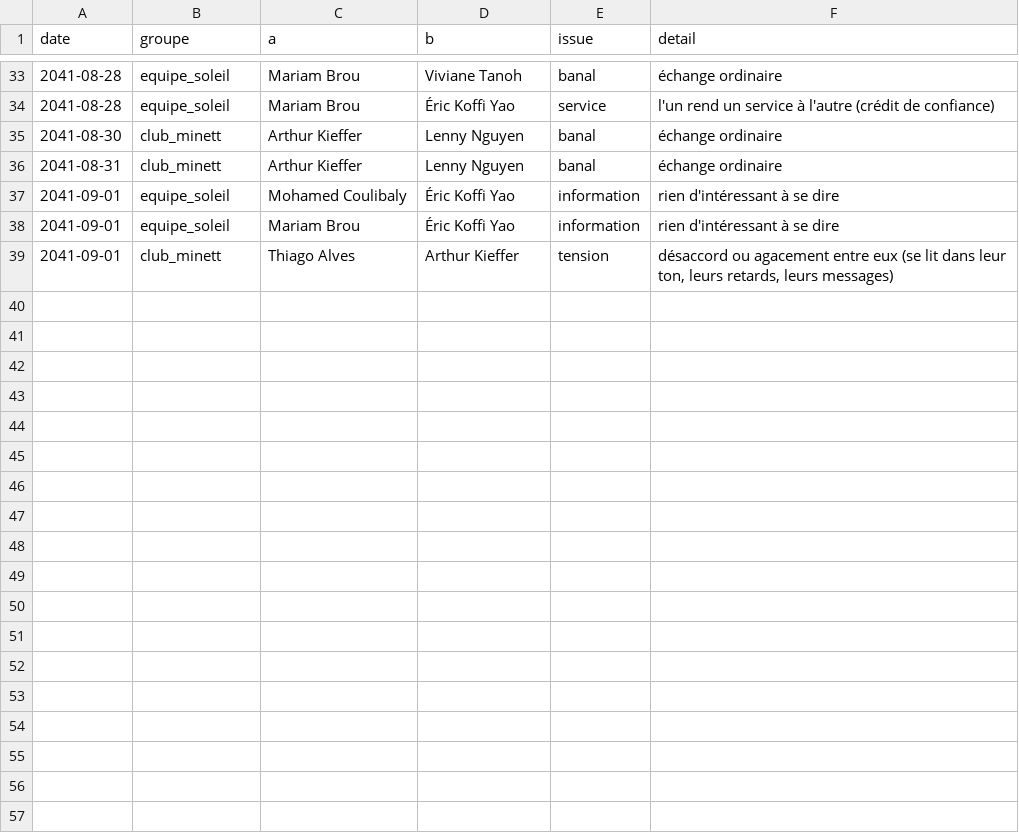
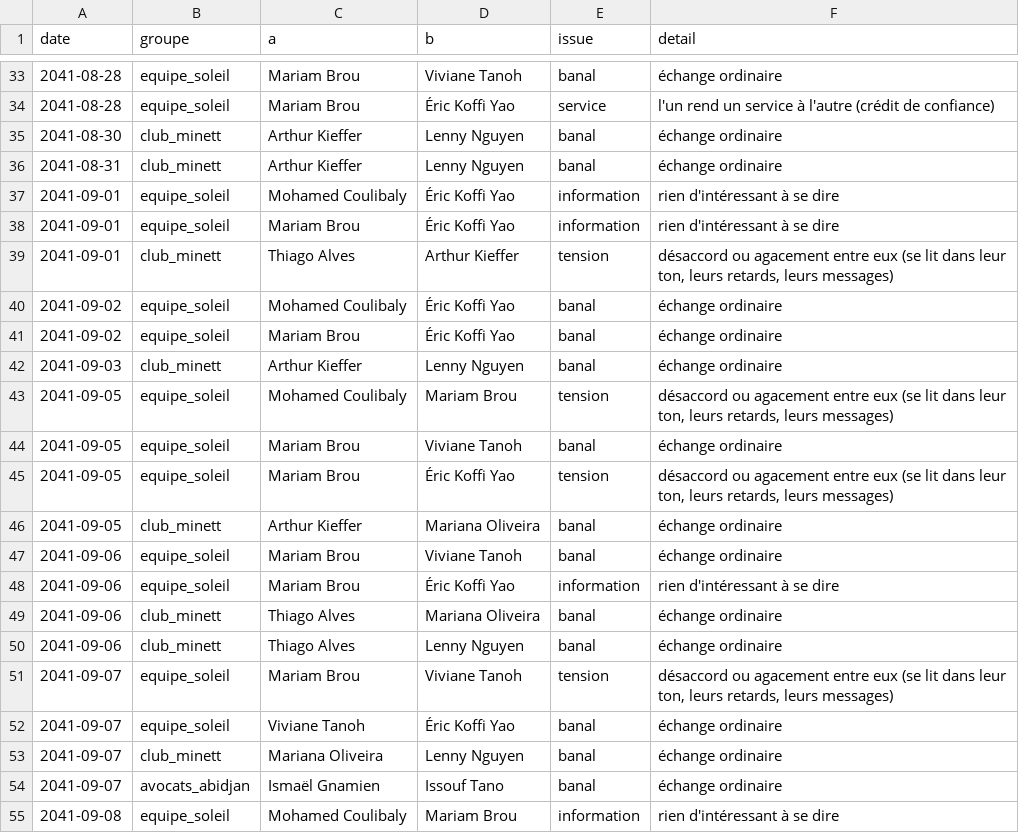
Before and after one commit to ossimiossimiwilliam10-cyber/simulation-william, a CSV file: etat/monde-social.csv, drawn as a sheet; only a part is shown, gaps mark what is left out; the diff names each change by its address in the sheet, - before the commit and + after, or states it on an @@ line.

Commit message:
tour n° 141 : dimanche 8 septembre 2041 09h00 (Semaine du 2 septembre en mode automatique ; séance du 8 : devis de Me Gnamien et devis informatique)

```diff
--- a/etat/monde-social.csv
+++ b/etat/monde-social.csv
+row 40: 2041-09-02 | equipe_soleil | Mohamed Coulibaly | Éric Koffi Yao | banal | échange ordinaire
+row 41: 2041-09-02 | equipe_soleil | Mariam Brou | Éric Koffi Yao | banal | échange ordinaire
+row 42: 2041-09-03 | club_minett | Arthur Kieffer | Lenny Nguyen | banal | échange ordinaire
+row 43: 2041-09-05 | equipe_soleil | Mohamed Coulibaly | Mariam Brou | tension | désaccord ou agacement entre eux (se lit dans leur ton, leurs retards, leurs messages)
+row 44: 2041-09-05 | equipe_soleil | Mariam Brou | Viviane Tanoh | banal | échange ordinaire
+row 45: 2041-09-05 | equipe_soleil | Mariam Brou | Éric Koffi Yao | tension | désaccord ou agacement entre eux (se lit dans leur ton, leurs retards, leurs messages)
+row 46: 2041-09-05 | club_minett | Arthur Kieffer | Mariana Oliveira | banal | échange ordinaire
+row 47: 2041-09-06 | equipe_soleil | Mariam Brou | Viviane Tanoh | banal | échange ordinaire
+row 48: 2041-09-06 | equipe_soleil | Mariam Brou | Éric Koffi Yao | information | rien d'intéressant à se dire
+row 49: 2041-09-06 | club_minett | Thiago Alves | Mariana Oliveira | banal | échange ordinaire
+row 50: 2041-09-06 | club_minett | Thiago Alves | Lenny Nguyen | banal | échange ordinaire
+row 51: 2041-09-07 | equipe_soleil | Mariam Brou | Viviane Tanoh | tension | désaccord ou agacement entre eux (se lit dans leur ton, leurs retards, leurs messages)
+row 52: 2041-09-07 | equipe_soleil | Viviane Tanoh | Éric Koffi Yao | banal | échange ordinaire
+row 53: 2041-09-07 | club_minett | Mariana Oliveira | Lenny Nguyen | banal | échange ordinaire
+row 54: 2041-09-07 | avocats_abidjan | Ismaël Gnamien | Issouf Tano | banal | échange ordinaire
+row 55: 2041-09-08 | equipe_soleil | Mohamed Coulibaly | Mariam Brou | information | rien d'intéressant à se dire
```
Also changed, not shown: etat/agenda.csv, etat/cartes-operations.csv, 31 other files.
